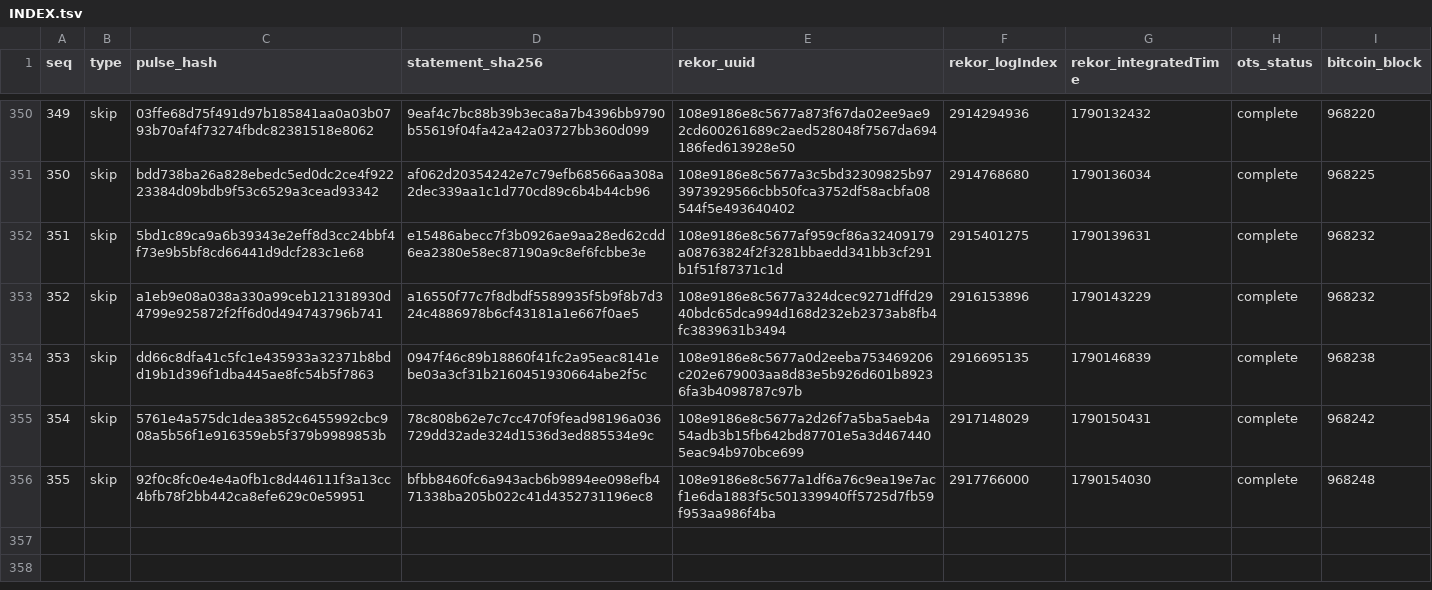
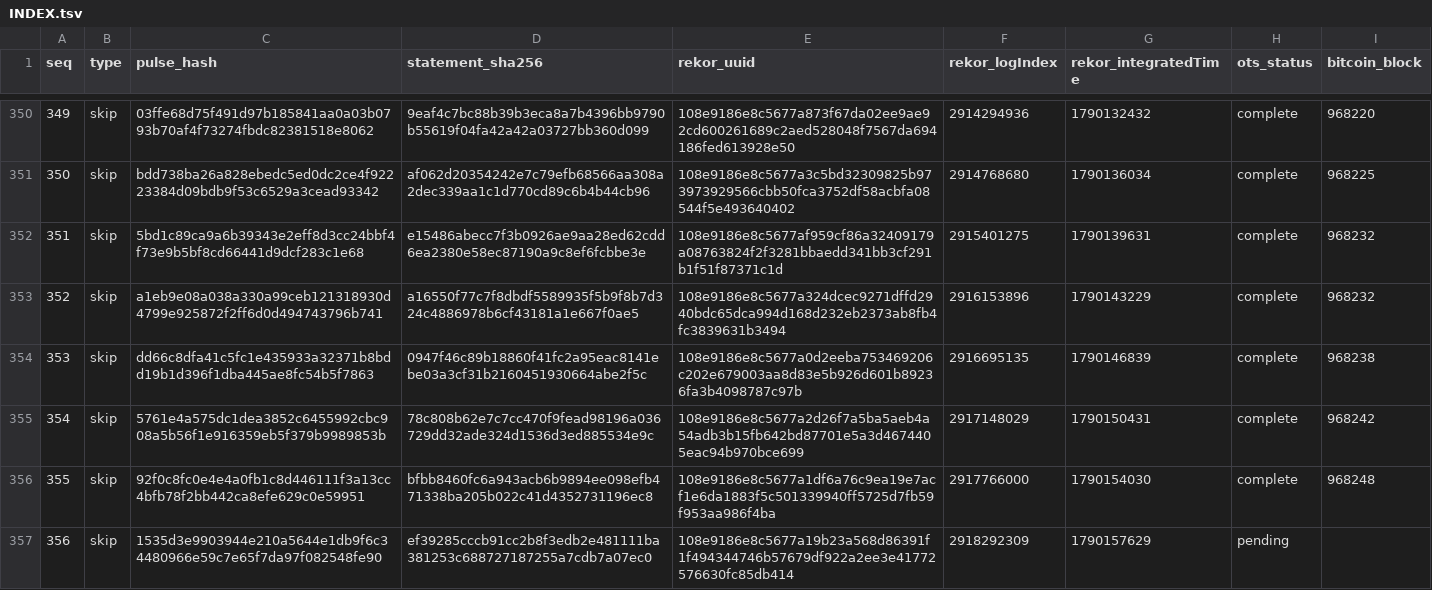
Before and after one commit to docdailey/qrng-beacon-log, a TSV file: INDEX.tsv, drawn as a sheet; only a part is shown, gaps mark what is left out; the diff names each change by its address in the sheet, - before the commit and + after, or states it on an @@ line.

Commit message:
anchors: 356 pulses anchored (run 35846231829)

```diff
--- a/INDEX.tsv
+++ b/INDEX.tsv
+row 357: 356 | skip | 1535d3e9903944e210a5644e1db9f6c34480966e59c7e65f7da97f082548fe90 | ef39285cccb91cc2b8f3edb2e481111ba381253c688727187255a7cdb7a07ec0 | 108e9186e8c5677a19b23a568d86391f1f494344746b57679df922a2ee3e41772576630fc85db414 | 2918292309 | 1790157629 | pending
```
Also changed, not shown: CHECKPOINTS.tsv, 5 other files.
